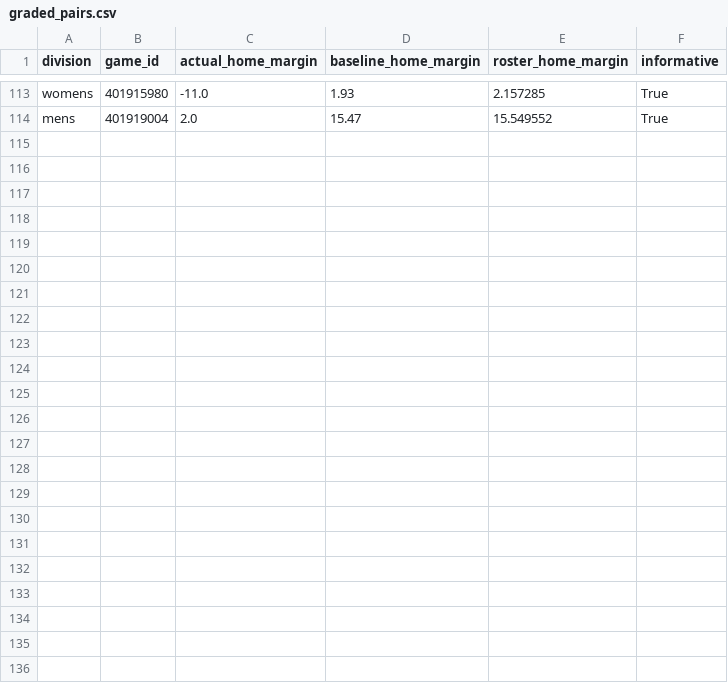
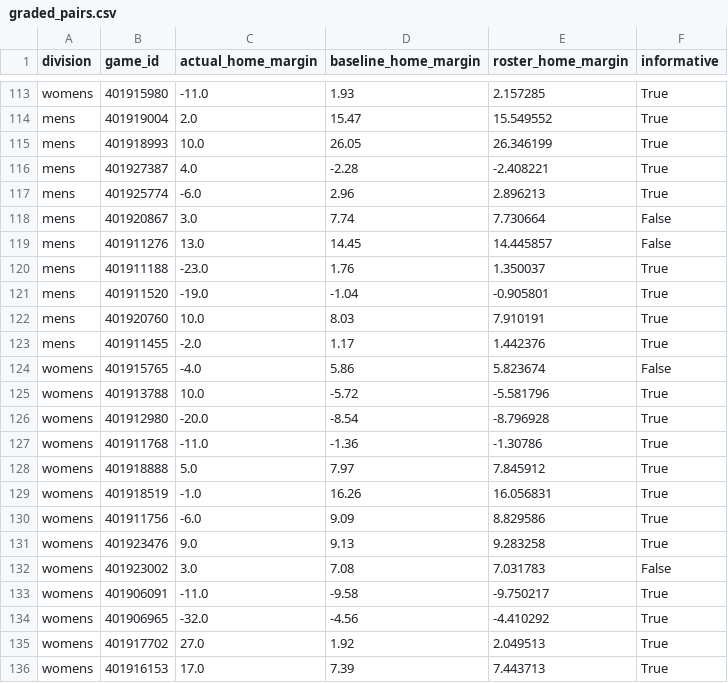
Before and after one commit to hcaver16-arch/college-basketball-ratings, a CSV file: data/preseason_research_v235/graded_pairs.csv, drawn as a sheet; only a part is shown, gaps mark what is left out; the diff names each change by its address in the sheet, - before the commit and + after, or states it on an @@ line.

```diff
--- a/data/preseason_research_v235/graded_pairs.csv
+++ b/data/preseason_research_v235/graded_pairs.csv
+row 115: mens | 401918993 | 10.0 | 26.05 | 26.346199 | True
+row 116: mens | 401927387 | 4.0 | -2.28 | -2.408221 | True
+row 117: mens | 401925774 | -6.0 | 2.96 | 2.896213 | True
+row 118: mens | 401920867 | 3.0 | 7.74 | 7.730664 | False
+row 119: mens | 401911276 | 13.0 | 14.45 | 14.445857 | False
+row 120: mens | 401911188 | -23.0 | 1.76 | 1.350037 | True
+row 121: mens | 401911520 | -19.0 | -1.04 | -0.905801 | True
+row 122: mens | 401920760 | 10.0 | 8.03 | 7.910191 | True
+row 123: mens | 401911455 | -2.0 | 1.17 | 1.442376 | True
+row 124: womens | 401915765 | -4.0 | 5.86 | 5.823674 | False
+row 125: womens | 401913788 | 10.0 | -5.72 | -5.581796 | True
+row 126: womens | 401912980 | -20.0 | -8.54 | -8.796928 | True
+row 127: womens | 401911768 | -11.0 | -1.36 | -1.30786 | True
+row 128: womens | 401918888 | 5.0 | 7.97 | 7.845912 | True
+row 129: womens | 401918519 | -1.0 | 16.26 | 16.056831 | True
+row 130: womens | 401911756 | -6.0 | 9.09 | 8.829586 | True
+row 131: womens | 401923476 | 9.0 | 9.13 | 9.283258 | True
+row 132: womens | 401923002 | 3.0 | 7.08 | 7.031783 | False
+row 133: womens | 401906091 | -11.0 | -9.58 | -9.750217 | True
+row 134: womens | 401906965 | -32.0 | -4.56 | -4.410292 | True
+row 135: womens | 401917702 | 27.0 | 1.92 | 2.049513 | True
+row 136: womens | 401916153 | 17.0 | 7.39 | 7.443713 | True
```
Also changed, not shown: data/preseason_research_v235/first_forecasts.csv, data/preseason_research_v235/results.csv, 1 other file.
